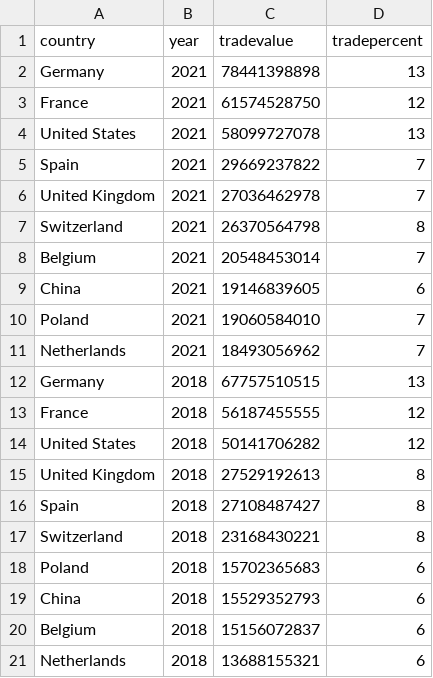
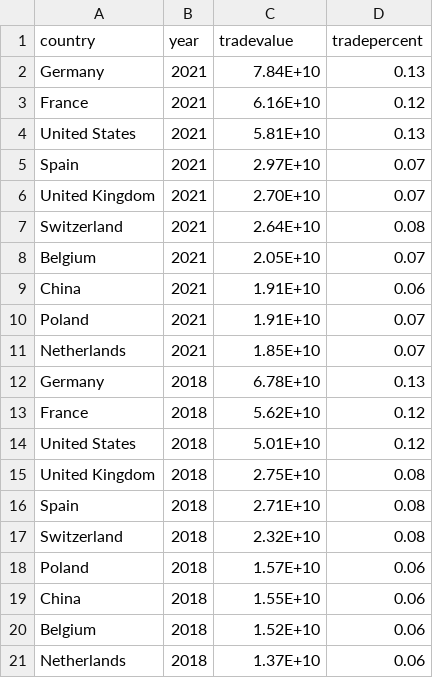
Before and after one commit to deleadelusi/data-visualization, a CSV file: data/data.csv, drawn as a sheet; only a part is shown; the diff covers the shown part only.

Commit message:
Add files via upload

```diff
--- a/data/data.csv
+++ b/data/data.csv
@@ -1,21 +1,21 @@
 country,year,tradevalue,tradepercent
-Germany,2021,78441398898,13
-France,2021,61574528750,12
-United States,2021,58099727078,13
-Spain,2021,29669237822,7
-United Kingdom,2021,27036462978,7
-Switzerland,2021,26370564798,8
-Belgium,2021,20548453014,7
-China,2021,19146839605,6
-Poland,2021,19060584010,7
-Netherlands,2021,18493056962,7
-Germany,2018,67757510515,13
-France,2018,56187455555,12
-United States,2018,50141706282,12
-United Kingdom,2018,27529192613,8
-Spain,2018,27108487427,8
-Switzerland,2018,23168430221,8
-Poland,2018,15702365683,6
-China,2018,15529352793,6
-Belgium,2018,15156072837,6
-Netherlands,2018,13688155321,6
+Germany,2021,7.84E+10,0.13
+France,2021,6.16E+10,0.12
+United States,2021,5.81E+10,0.13
+Spain,2021,2.97E+10,0.07
+United Kingdom,2021,2.70E+10,0.07
+Switzerland,2021,2.64E+10,0.08
+Belgium,2021,2.05E+10,0.07
+China,2021,1.91E+10,0.06
+Poland,2021,1.91E+10,0.07
+Netherlands,2021,1.85E+10,0.07
+Germany,2018,6.78E+10,0.13
+France,2018,5.62E+10,0.12
+United States,2018,5.01E+10,0.12
+United Kingdom,2018,2.75E+10,0.08
+Spain,2018,2.71E+10,0.08
+Switzerland,2018,2.32E+10,0.08
+Poland,2018,1.57E+10,0.06
+China,2018,1.55E+10,0.06
+Belgium,2018,1.52E+10,0.06
+Netherlands,2018,1.37E+10,0.06
```
Also changed, not shown: 40 edited cells elsewhere in this file.
